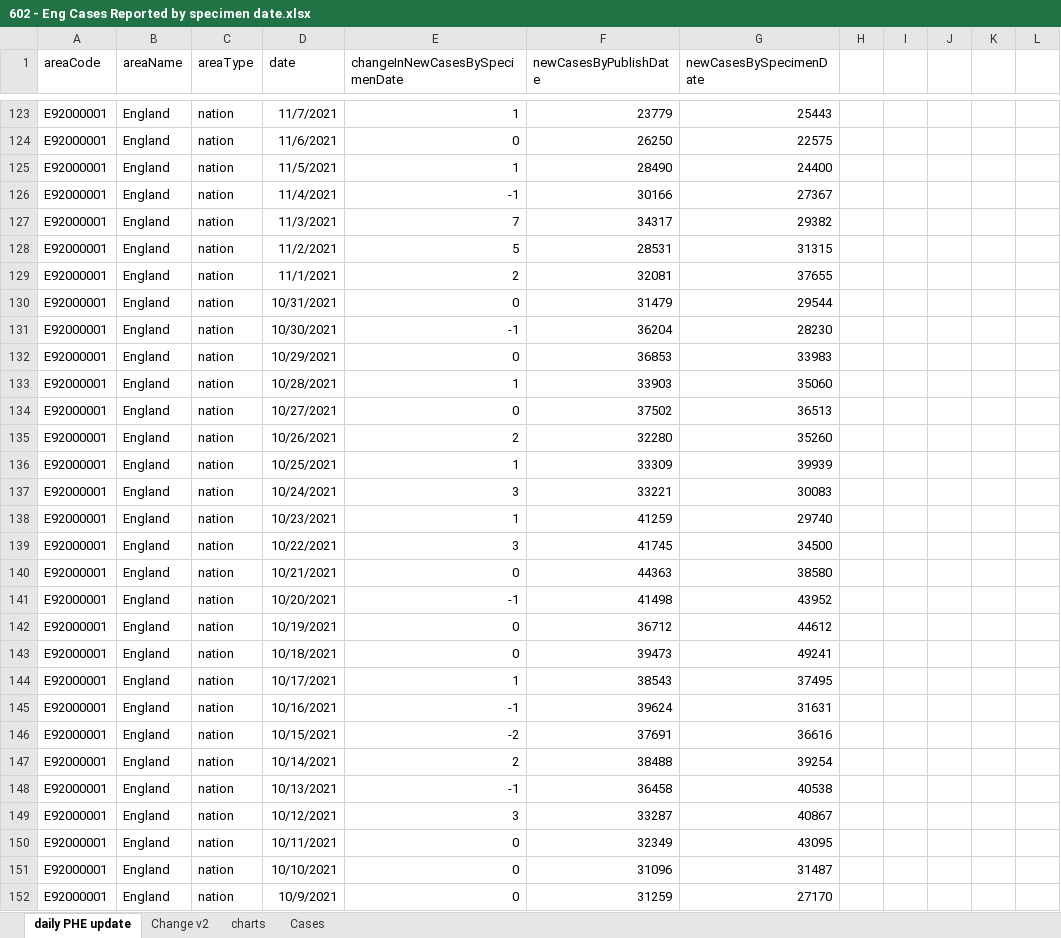
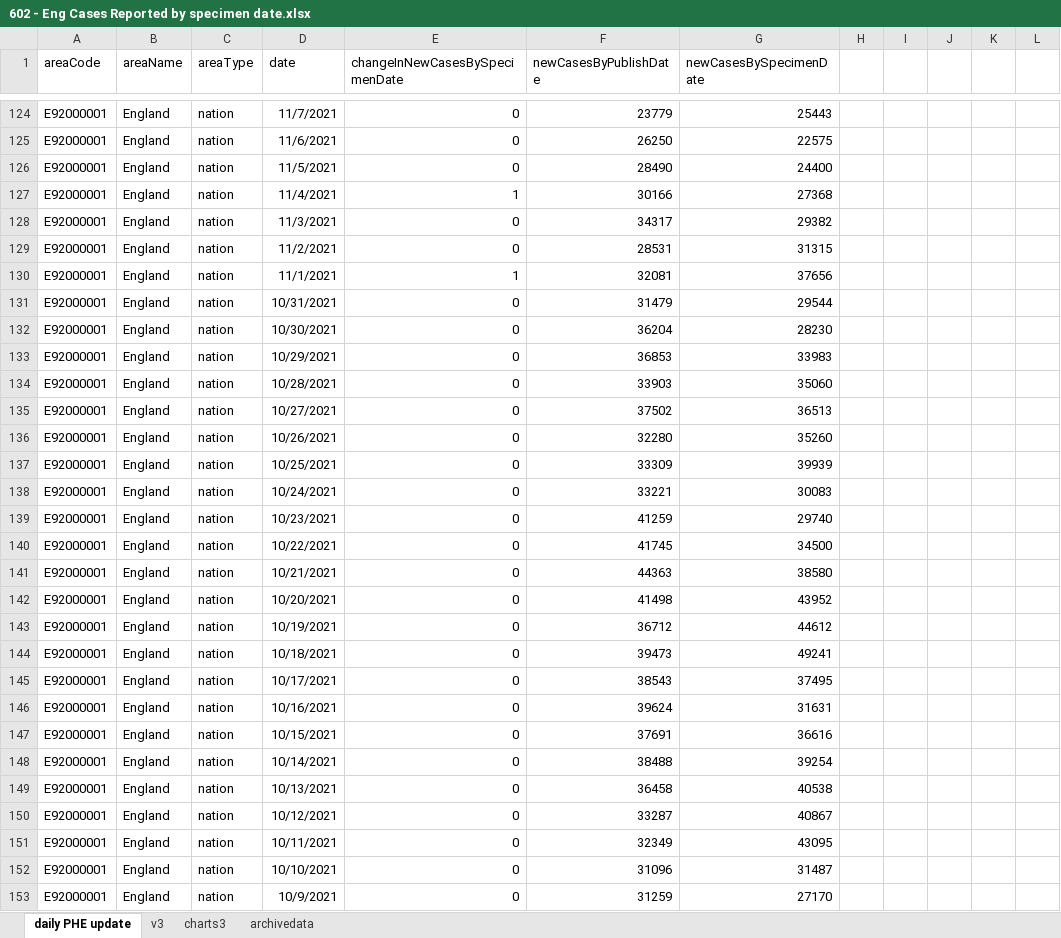
Before and after one commit to chrisdrakeuk/Cases_Reported_by_specimen_date, an Excel workbook: 602 - Eng Cases Reported by specimen date.xlsx, sheet daily PHE update, drawn as a sheet; only a part is shown, gaps mark what is left out; values as stored, in another font and other column widths than the file's, no borders; table styles not drawn; addresses are those after the commit; the diff covers the shown part only; the diff names each change by its address in the sheet, - before the commit and + after, or states it on an @@ line.

Commit message:
Update 602 - Eng Cases Reported by specimen date.xlsx

```diff
--- a/602 - Eng Cases Reported by specimen date.xlsx (sheet daily PHE update)
+++ b/602 - Eng Cases Reported by specimen date.xlsx (sheet daily PHE update)
-sheet tab: Change v2
-sheet tab: charts
-sheet tab: Cases
+sheet tab: v3
+sheet tab: charts3
+sheet tab: archivedata
-E124 (changeInNewCasesBySpecimenDate): 1
+E124 (changeInNewCasesBySpecimenDate): 0
-E126 (changeInNewCasesBySpecimenDate): 1
+E126 (changeInNewCasesBySpecimenDate): 0
-E127 (changeInNewCasesBySpecimenDate): -1
+E127 (changeInNewCasesBySpecimenDate): 1
-G127 (newCasesBySpecimenDate): 27367
+G127 (newCasesBySpecimenDate): 27368
-E128 (changeInNewCasesBySpecimenDate): 7
+E128 (changeInNewCasesBySpecimenDate): 0
-E129 (changeInNewCasesBySpecimenDate): 5
+E129 (changeInNewCasesBySpecimenDate): 0
-E130 (changeInNewCasesBySpecimenDate): 2
+E130 (changeInNewCasesBySpecimenDate): 1
-G130 (newCasesBySpecimenDate): 37655
+G130 (newCasesBySpecimenDate): 37656
-E132 (changeInNewCasesBySpecimenDate): -1
+E132 (changeInNewCasesBySpecimenDate): 0
-E134 (changeInNewCasesBySpecimenDate): 1
+E134 (changeInNewCasesBySpecimenDate): 0
-E136 (changeInNewCasesBySpecimenDate): 2
+E136 (changeInNewCasesBySpecimenDate): 0
-E137 (changeInNewCasesBySpecimenDate): 1
+E137 (changeInNewCasesBySpecimenDate): 0
-E138 (changeInNewCasesBySpecimenDate): 3
+E138 (changeInNewCasesBySpecimenDate): 0
-E139 (changeInNewCasesBySpecimenDate): 1
+E139 (changeInNewCasesBySpecimenDate): 0
-E140 (changeInNewCasesBySpecimenDate): 3
+E140 (changeInNewCasesBySpecimenDate): 0
-E142 (changeInNewCasesBySpecimenDate): -1
+E142 (changeInNewCasesBySpecimenDate): 0
-E145 (changeInNewCasesBySpecimenDate): 1
+E145 (changeInNewCasesBySpecimenDate): 0
-E146 (changeInNewCasesBySpecimenDate): -1
+E146 (changeInNewCasesBySpecimenDate): 0
-E147 (changeInNewCasesBySpecimenDate): -2
+E147 (changeInNewCasesBySpecimenDate): 0
-E148 (changeInNewCasesBySpecimenDate): 2
+E148 (changeInNewCasesBySpecimenDate): 0
-E149 (changeInNewCasesBySpecimenDate): -1
+E149 (changeInNewCasesBySpecimenDate): 0
-E150 (changeInNewCasesBySpecimenDate): 3
+E150 (changeInNewCasesBySpecimenDate): 0
```
Also changed, not shown: 1 added row and 537 edited cells elsewhere in this sheet, charts or pictures.
